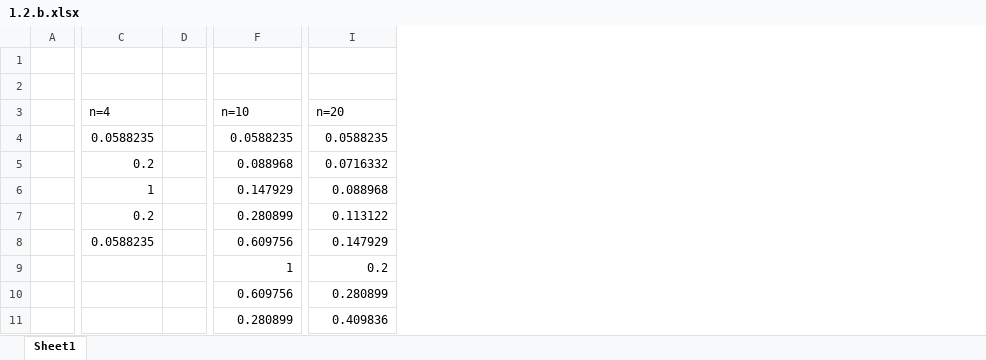
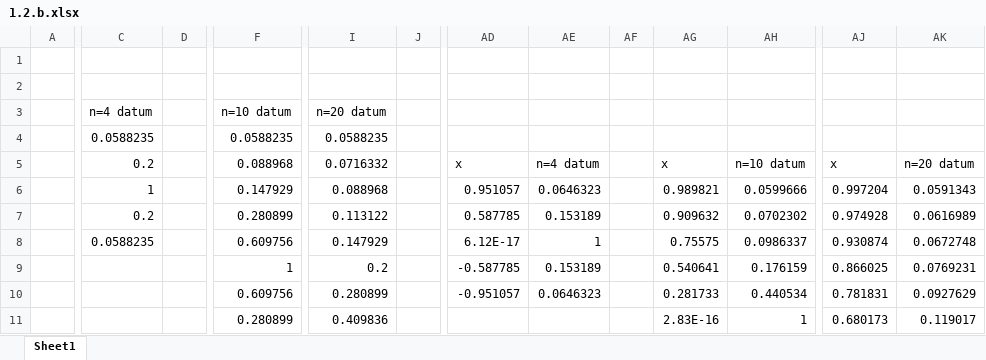
Before and after one commit to artyomgonc-cfu/numeric_methods, an Excel workbook: Lab2/1.2.b.xlsx, sheet Sheet1, drawn as a sheet; only a part is shown, gaps mark what is left out; values as stored, in another font and other column widths than the file's, no borders; charts and pictures not drawn; removed rows and columns are numbered as before the commit, all else as after; the diff covers the shown part only; the diff names each change by its address in the sheet, - before the commit and + after, or states it on an @@ line.

Commit message:
Add files via upload

```diff
--- a/Lab2/1.2.b.xlsx (sheet Sheet1)
+++ b/Lab2/1.2.b.xlsx (sheet Sheet1)
-column D, empty
+column D, empty
+column J, empty
+column AD, rows 5-10: x | 0.951057 | 0.587785 | 6.12E-17 | -0.587785 | -0.951057
+column AE, rows 5-10: n=4 datum | 0.0646323 | 0.153189 | 1 | 0.153189 | 0.0646323
+column AF, empty
+column AG, rows 5-11: x | 0.989821 | 0.909632 | 0.75575 | 0.540641 | 0.281733 | 2.83E-16
+column AH, rows 5-11: n=10 datum | 0.0599666 | 0.0702302 | 0.0986337 | 0.176159 | 0.440534 | 1
+column AJ, rows 5-11: x | 0.997204 | 0.974928 | 0.930874 | 0.866025 | 0.781831 | 0.680173
+column AK, rows 5-11: n=20 datum | 0.0591343 | 0.0616989 | 0.0672748 | 0.0769231 | 0.0927629 | 0.119017
-C3: n=4
+C3: n=4 datum
-F3: n=10
+F3: n=10 datum
-I3: n=20
+I3: n=20 datum
```
Also changed, not shown: 18 added rows, 20 removed rows, 20 added columns and 20 edited cells elsewhere in this sheet, charts or pictures.
